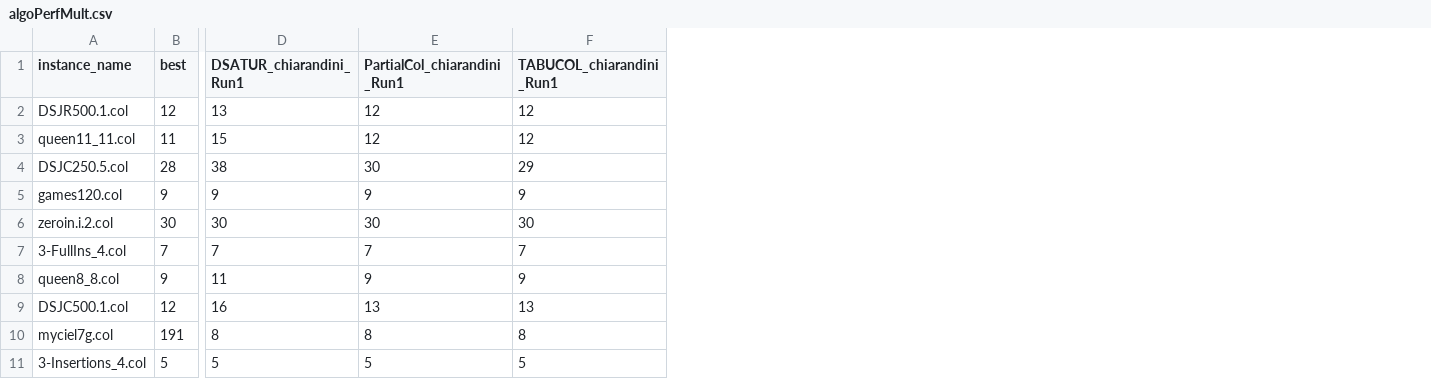
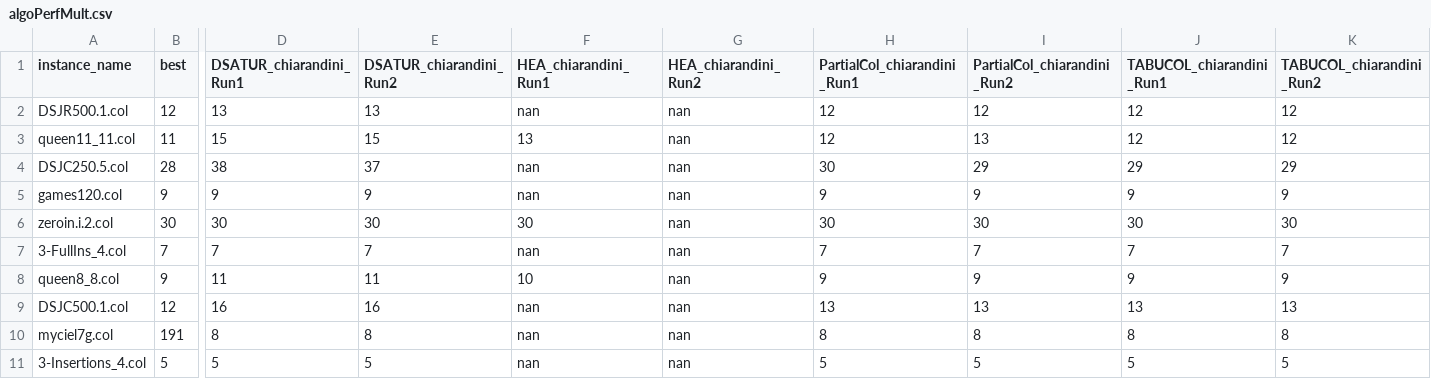
Before and after one commit to GraphVertexColoring/coloring, a CSV file: Resources/algoPerfMult.csv, drawn as a sheet; only a part is shown, gaps mark what is left out; the diff names each change by its address in the sheet, - before the commit and + after, or states it on an @@ line.

```diff
--- a/Resources/algoPerfMult.csv
+++ b/Resources/algoPerfMult.csv
+column E (DSATUR_chiarandini_Run2), rows 2-11: 13 | 15 | 37 | 9 | 30 | 7 | 11 | 16 | 8 | 5
+column F (HEA_chiarandini_Run1), rows 2-11: nan | 13 | nan | nan | 30 | nan | 10 | nan | nan | nan
+column G (HEA_chiarandini_Run2), rows 2-11: all nan
+column I (PartialCol_chiarandini_Run2), rows 2-11: 12 | 13 | 29 | 9 | 30 | 7 | 9 | 13 | 8 | 5
+column K (TABUCOL_chiarandini_Run2), rows 2-11: 12 | 12 | 29 | 9 | 30 | 7 | 9 | 13 | 8 | 5
```
Also changed, not shown: Resources/algoPerf.csv, 1 other file.
